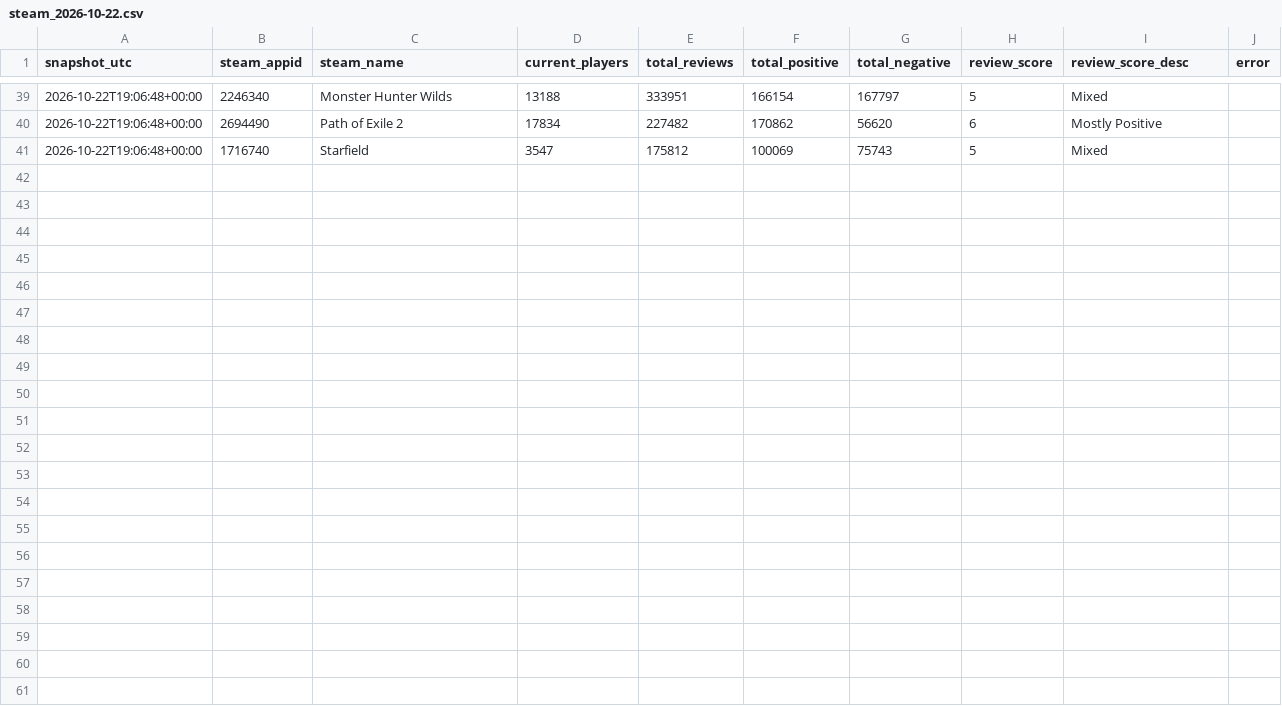
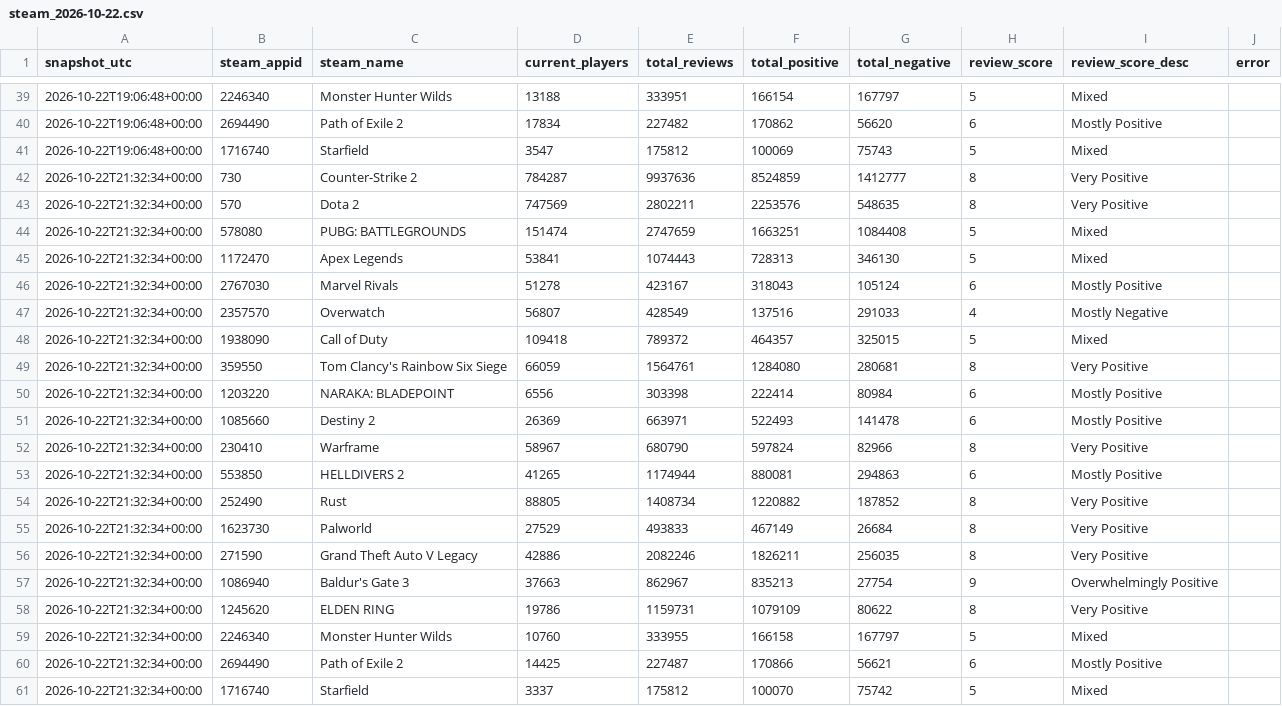
Before and after one commit to Tahvia127/streamer-sponsorship-roi, a CSV file: data/collected/2026/10/steam_2026-10-22.csv, drawn as a sheet; only a part is shown, gaps mark what is left out.

```diff
--- a/data/collected/2026/10/steam_2026-10-22.csv
+++ b/data/collected/2026/10/steam_2026-10-22.csv
@@ -41 +41,21 @@ snapshot_utc,steam_appid,steam_name,current_players,total_reviews,total_positive
 2026-10-22T19:06:48+00:00,1716740,Starfield,3547,175812,100069,75743,5,Mixed,
+2026-10-22T21:32:34+00:00,730,Counter-Strike 2,784287,9937636,8524859,1412777,8,Very Positive,
+2026-10-22T21:32:34+00:00,570,Dota 2,747569,2802211,2253576,548635,8,Very Positive,
+2026-10-22T21:32:34+00:00,578080,PUBG: BATTLEGROUNDS,151474,2747659,1663251,1084408,5,Mixed,
+2026-10-22T21:32:34+00:00,1172470,Apex Legends,53841,1074443,728313,346130,5,Mixed,
+2026-10-22T21:32:34+00:00,2767030,Marvel Rivals,51278,423167,318043,105124,6,Mostly Positive,
+2026-10-22T21:32:34+00:00,2357570,Overwatch,56807,428549,137516,291033,4,Mostly Negative,
+2026-10-22T21:32:34+00:00,1938090,Call of Duty,109418,789372,464357,325015,5,Mixed,
+2026-10-22T21:32:34+00:00,359550,Tom Clancy's Rainbow Six Siege,66059,1564761,1284080,280681,8,Very Positive,
+2026-10-22T21:32:34+00:00,1203220,NARAKA: BLADEPOINT,6556,303398,222414,80984,6,Mostly Positive,
+2026-10-22T21:32:34+00:00,1085660,Destiny 2,26369,663971,522493,141478,6,Mostly Positive,
+2026-10-22T21:32:34+00:00,230410,Warframe,58967,680790,597824,82966,8,Very Positive,
+2026-10-22T21:32:34+00:00,553850,HELLDIVERS 2,41265,1174944,880081,294863,6,Mostly Positive,
+2026-10-22T21:32:34+00:00,252490,Rust,88805,1408734,1220882,187852,8,Very Positive,
+2026-10-22T21:32:34+00:00,1623730,Palworld,27529,493833,467149,26684,8,Very Positive,
+2026-10-22T21:32:34+00:00,271590,Grand Theft Auto V Legacy,42886,2082246,1826211,256035,8,Very Positive,
+2026-10-22T21:32:34+00:00,1086940,Baldur's Gate 3,37663,862967,835213,27754,9,Overwhelmingly Positive,
+2026-10-22T21:32:34+00:00,1245620,ELDEN RING,19786,1159731,1079109,80622,8,Very Positive,
+2026-10-22T21:32:34+00:00,2246340,Monster Hunter Wilds,10760,333955,166158,167797,5,Mixed,
+2026-10-22T21:32:34+00:00,2694490,Path of Exile 2,14425,227487,170866,56621,6,Mostly Positive,
+2026-10-22T21:32:34+00:00,1716740,Starfield,3337,175812,100070,75742,5,Mixed,
```
